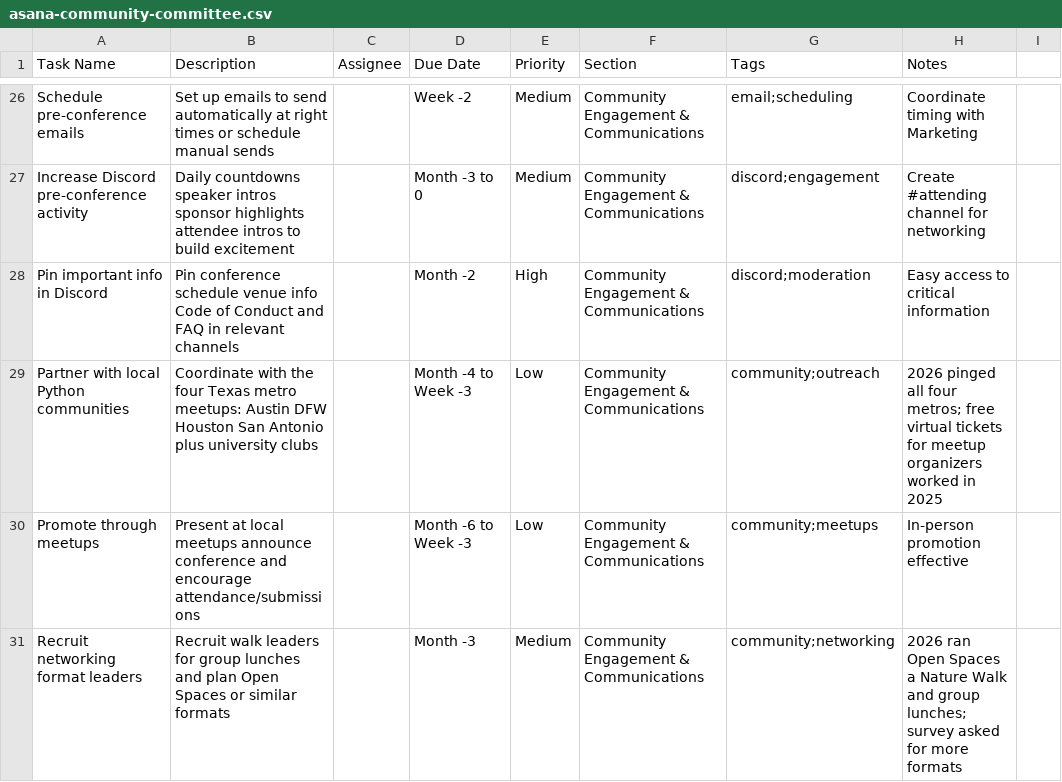
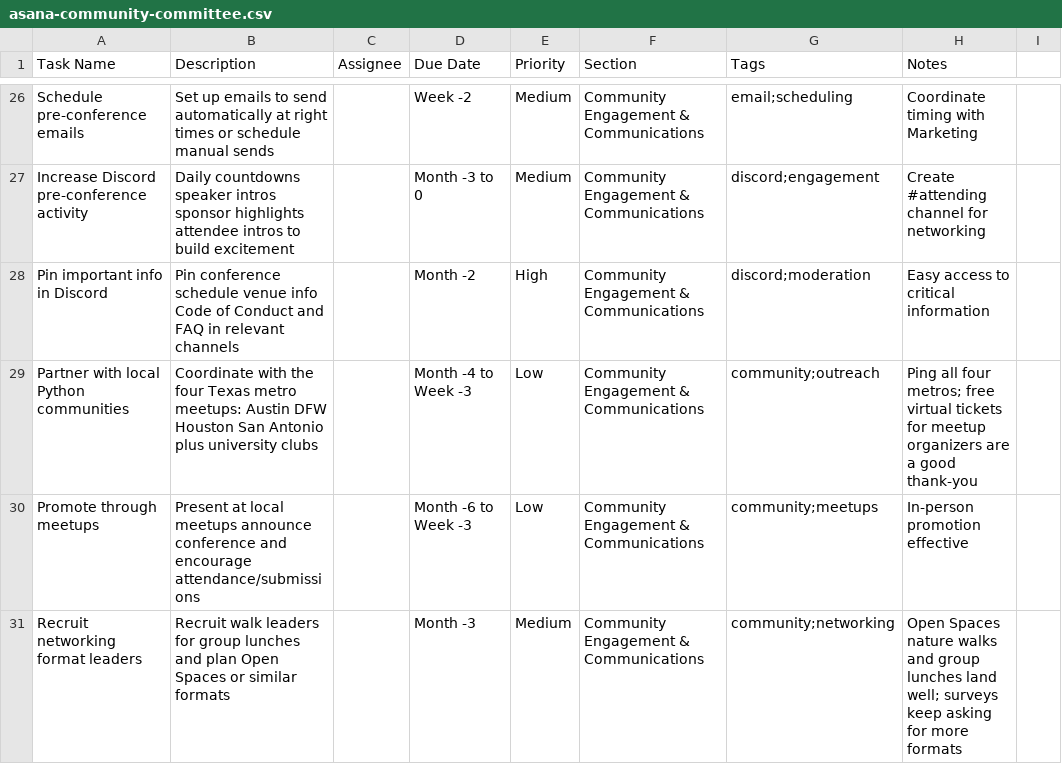
Before and after one commit to pytexas/runbooks, a CSV file: docs/conference/runbooks/asana-community-committee.csv, drawn as a sheet; only a part is shown, gaps mark what is left out; the diff covers the shown part only.

```diff
--- a/docs/conference/runbooks/asana-community-committee.csv
+++ b/docs/conference/runbooks/asana-community-committee.csv
@@ -28,4 +28,4 @@ Increase Discord pre-conference activity,Daily countdowns speaker intros sponsor
 Pin important info in Discord,Pin conference schedule venue info Code of Conduct and FAQ in relevant channels,,Month -2,High,Community Engagement & Communications,discord;moderation,Easy access to critical information
-Partner with local Python communities,Coordinate with the four Texas metro meetups: Austin DFW Houston San Antonio plus university clubs,,Month -4 to Week -3,Low,Community Engagement & Communications,community;outreach,2026 pinged all four metros; free virtual tickets for meetup organizers worked in 2025
+Partner with local Python communities,Coordinate with the four Texas metro meetups: Austin DFW Houston San Antonio plus university clubs,,Month -4 to Week -3,Low,Community Engagement & Communications,community;outreach,Ping all four metros; free virtual tickets for meetup organizers are a good thank-you
 Promote through meetups,Present at local meetups announce conference and encourage attendance/submissions,,Month -6 to Week -3,Low,Community Engagement & Communications,community;meetups,In-person promotion effective
-Recruit networking format leaders,Recruit walk leaders for group lunches and plan Open Spaces or similar formats,,Month -3,Medium,Community Engagement & Communications,community;networking,2026 ran Open Spaces a Nature Walk and group lunches; survey asked for more formats
+Recruit networking format leaders,Recruit walk leaders for group lunches and plan Open Spaces or similar formats,,Month -3,Medium,Community Engagement & Communications,community;networking,Open Spaces nature walks and group lunches land well; surveys keep asking for more formats
```
Also changed, not shown: 9 edited cells elsewhere in this file, docs/conference/runbooks/asana-finance-committee.csv, docs/conference/runbooks/asana-marketing-committee.csv, 39 other files.
